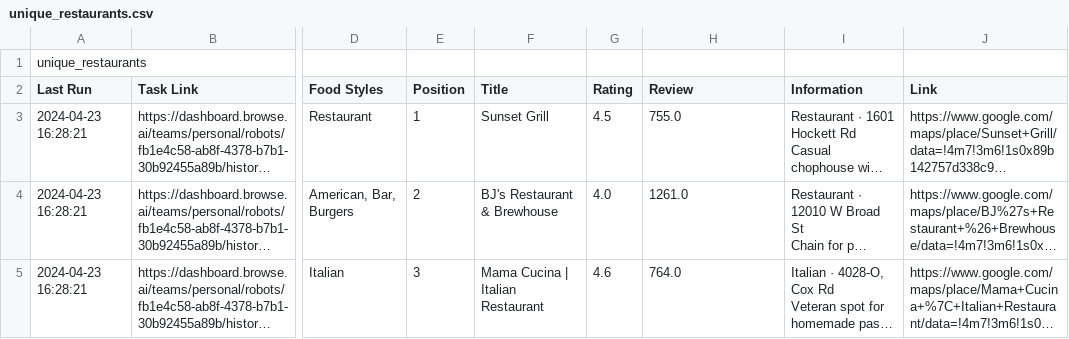
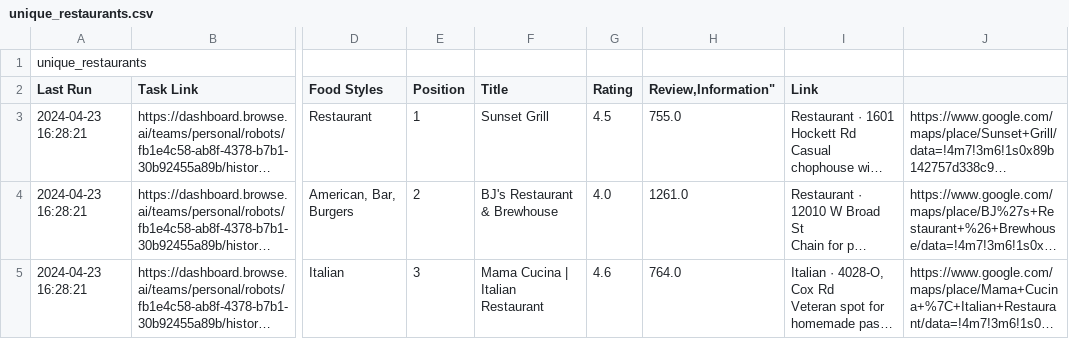
Before and after one commit to NikitaSuk/TasteBud, a CSV file: data/unique_restaurants.csv, drawn as a sheet; only a part is shown, gaps mark what is left out; long unchanged cells end in …; the diff names each change by its address in the sheet, - before the commit and + after, or states it on an @@ line.

Commit message:
Update unique_restaurants.csv

```diff
--- a/data/unique_restaurants.csv
+++ b/data/unique_restaurants.csv
-H2: Review
+H2: Review,Information"
-I2: Information
+I2: Link
-J2: Link
+J2: (empty)
```
